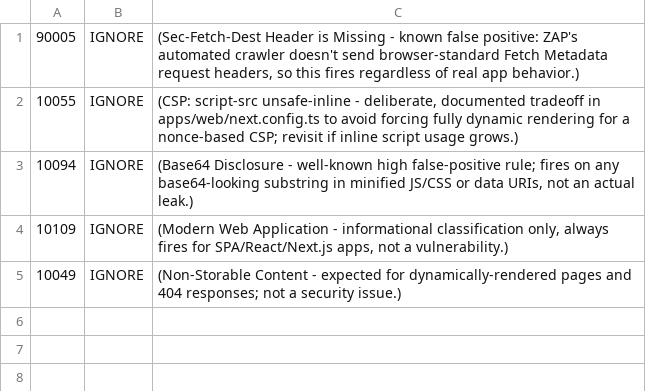
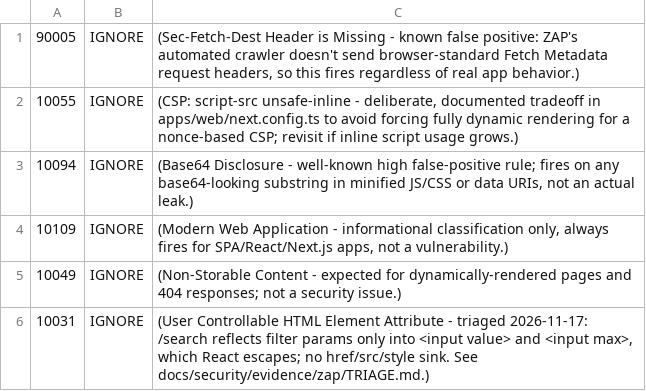
Before and after one commit to uzimpp/torfun, a TSV file: .zap/rules.tsv, drawn as a sheet.

```diff
--- a/.zap/rules.tsv
+++ b/.zap/rules.tsv
@@ -5 +5,2 @@
 10049	IGNORE	(Non-Storable Content - expected for dynamically-rendered pages and 404 responses; not a security issue.)
+10031	IGNORE	(User Controllable HTML Element Attribute - triaged 2026-11-17: /search reflects filter params only into <input value> and <input max>, which React escapes; no href/src/style sink. See docs/security/evidence/zap/TRIAGE.md.)
```
Also changed, not shown: 5 other files.
